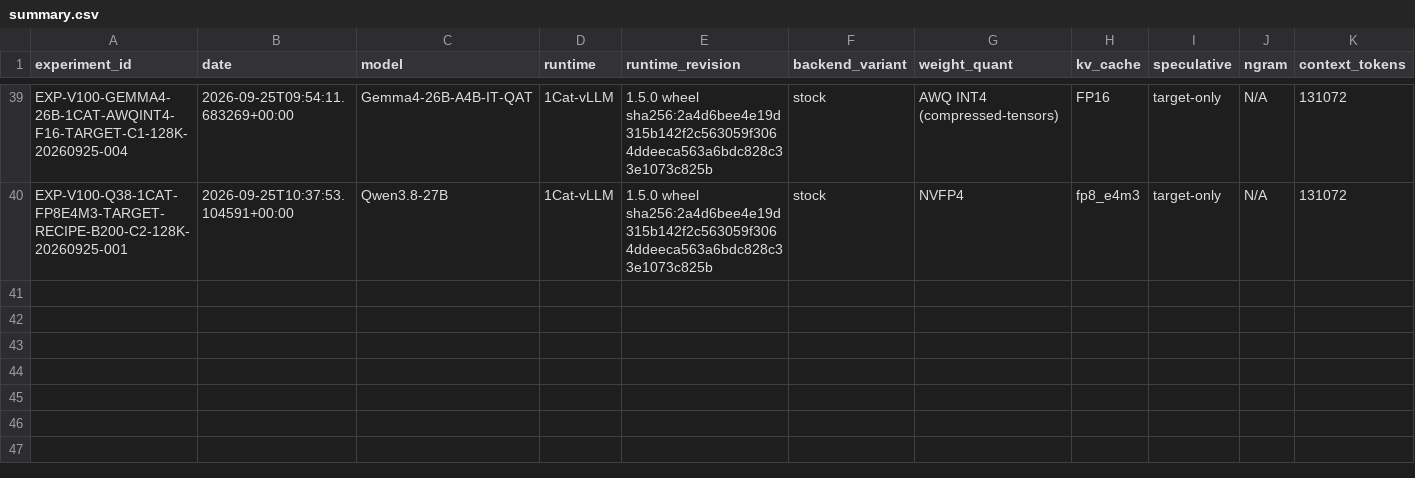
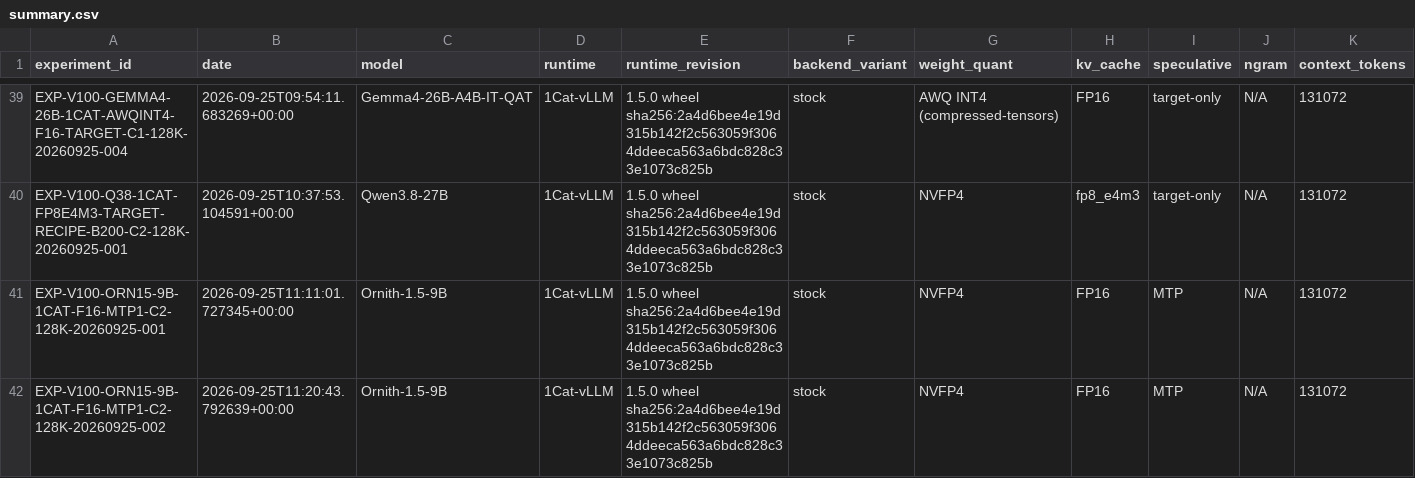
Before and after one commit to loopwhile/v100-llm-test, a CSV file: results/summary.csv, drawn as a sheet; only a part is shown, gaps mark what is left out; rows hold the shown columns only; the diff names each change by its address in the sheet, - before the commit and + after, or states it on an @@ line.

Commit message:
test(wbs3): recover Ornith 9B C2 and close WBS 3.2.2

```diff
--- a/results/summary.csv
+++ b/results/summary.csv
+row 41: EXP-V100-ORN15-9B-1CAT-F16-MTP1-C2-128K-20260925-001 | 2026-09-25T11:11:01.727345+00:00 | Ornith-1.5-9B | 1Cat-vLLM | 1.5.0 wheel sha256:2a4d6bee4e19d315b142f2c563059f3064ddeeca563a6bdc828c33e1073c825b | stock | NVFP4 | FP16 | MTP | N/A | 131072
+row 42: EXP-V100-ORN15-9B-1CAT-F16-MTP1-C2-128K-20260925-002 | 2026-09-25T11:20:43.792639+00:00 | Ornith-1.5-9B | 1Cat-vLLM | 1.5.0 wheel sha256:2a4d6bee4e19d315b142f2c563059f3064ddeeca563a6bdc828c33e1073c825b | stock | NVFP4 | FP16 | MTP | N/A | 131072
```
Also changed, not shown: reports/comparison.csv, 51 other files.
